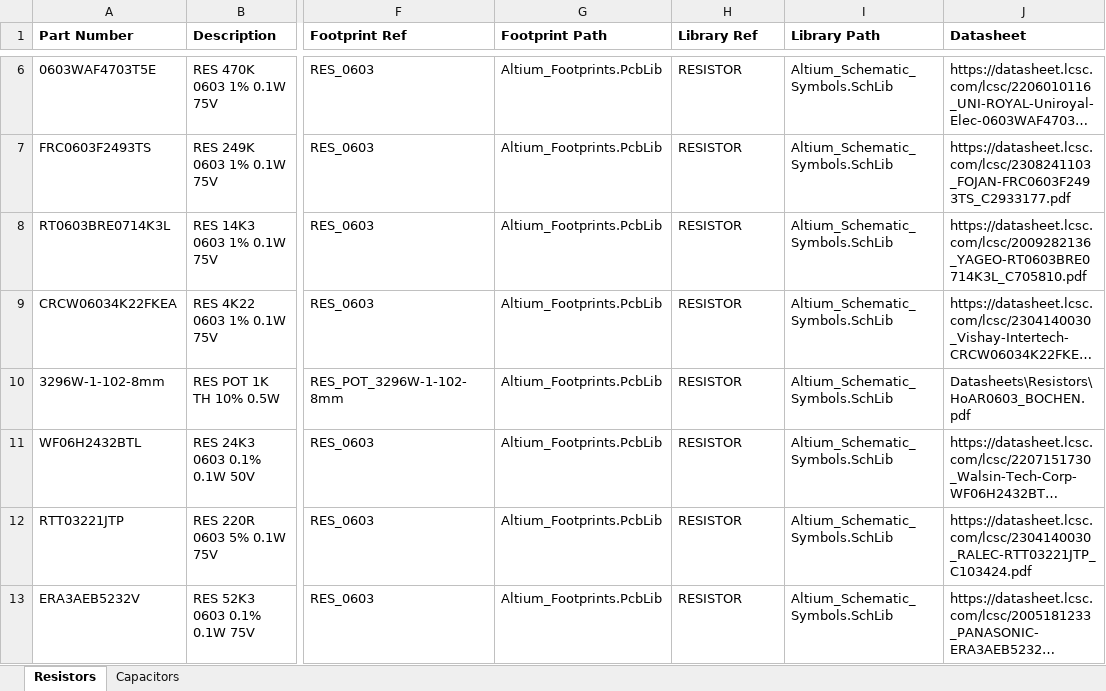
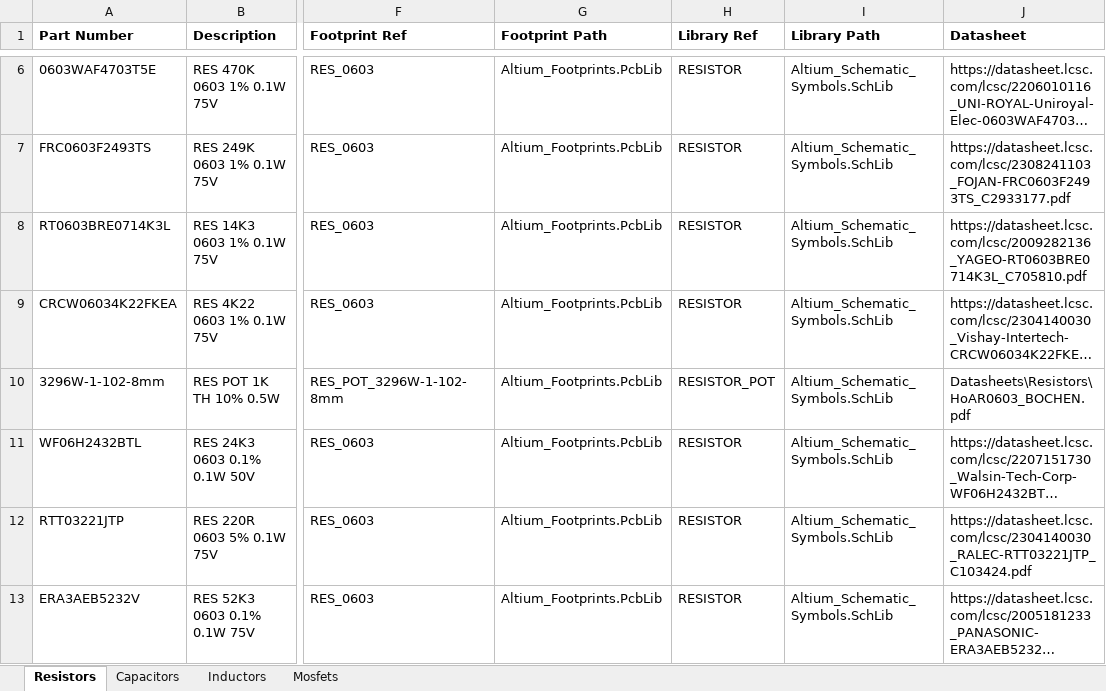
Before and after one commit to ambibayangos/Altium_Library, an Excel workbook: Altium_Library.xlsx, sheet Resistors, drawn as a sheet; only a part is shown, gaps mark what is left out; long unchanged cells end in …; values as stored, in another font and other column widths than the file's, no borders; the diff names each change by its address in the sheet, - before the commit and + after, or states it on an @@ line.

```diff
--- a/Altium_Library.xlsx (sheet Resistors)
+++ b/Altium_Library.xlsx (sheet Resistors)
+sheet tab: Inductors
+sheet tab: Mosfets
-H10 (Library Ref): RESISTOR
+H10 (Library Ref): RESISTOR_POT
```
Also changed, not shown: 3 other files.
